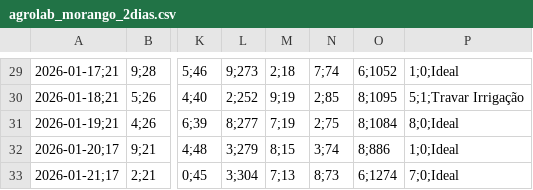
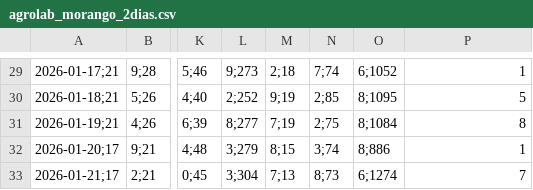
Before and after one commit to maria-elooisa/ic-agro-lab, a CSV file: data/raw/morango/agrolab_morango_2dias.csv, drawn as a sheet; only a part is shown, gaps mark what is left out; the diff covers the shown part only; the diff names each change by its address in the sheet, - before the commit and + after, or states it on an @@ line.

```diff
--- a/data/raw/morango/agrolab_morango_2dias.csv
+++ b/data/raw/morango/agrolab_morango_2dias.csv
-P29: 1;0;Ideal
+P29: 1
-P30: 5;1;Travar Irrigação
+P30: 5
-P31: 8;0;Ideal
+P31: 8
-P32: 1;0;Ideal
+P32: 1
-P33: 7;0;Ideal
+P33: 7
```
Also changed, not shown: 28 edited cells elsewhere in this file, data/raw/morango/agrolab_morango_dataset.csv, 5 other files.
